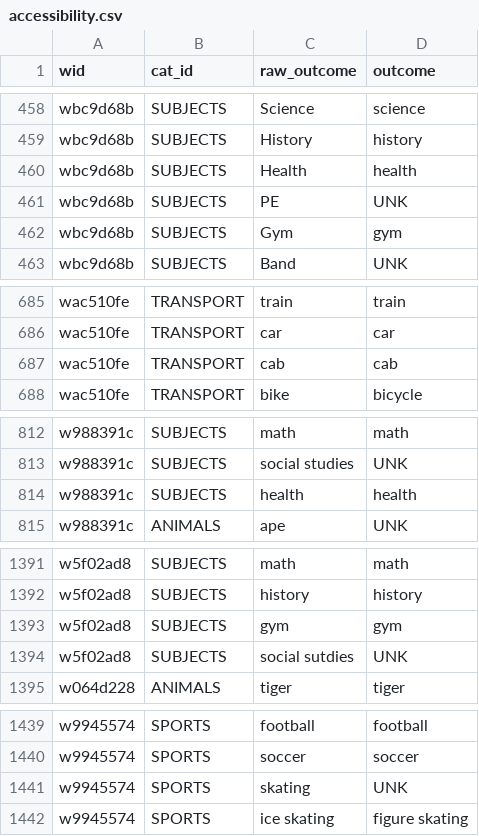
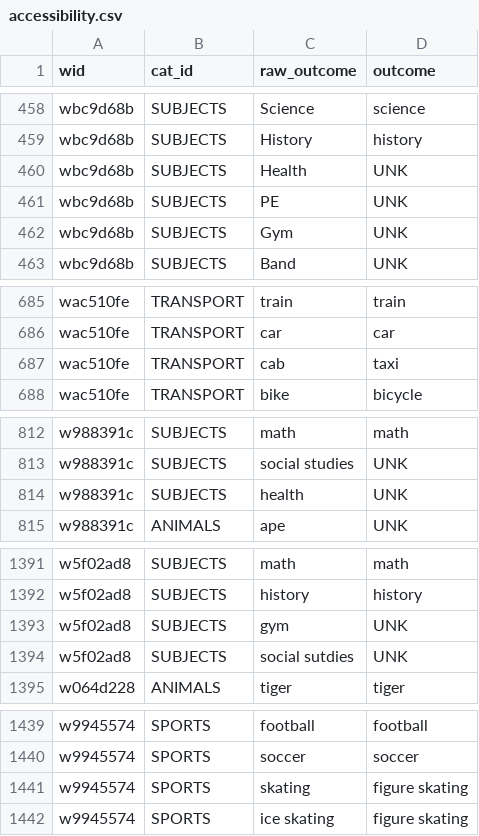
Before and after one commit to fredcallaway/autonomy, a CSV file: data/acc-v2.0/accessibility.csv, drawn as a sheet; only a part is shown, gaps mark what is left out; the diff covers the shown part only.

```diff
--- a/data/acc-v2.0/accessibility.csv
+++ b/data/acc-v2.0/accessibility.csv
@@ -459,5 +459,5 @@ wbc9d68b,SUBJECTS,Science,science
 wbc9d68b,SUBJECTS,History,history
-wbc9d68b,SUBJECTS,Health,health
+wbc9d68b,SUBJECTS,Health,UNK
 wbc9d68b,SUBJECTS,PE,UNK
-wbc9d68b,SUBJECTS,Gym,gym
+wbc9d68b,SUBJECTS,Gym,UNK
 wbc9d68b,SUBJECTS,Band,UNK
@@ -686,3 +686,3 @@ wac510fe,TRANSPORT,train,train
 wac510fe,TRANSPORT,car,car
-wac510fe,TRANSPORT,cab,cab
+wac510fe,TRANSPORT,cab,taxi
 wac510fe,TRANSPORT,bike,bicycle
@@ -813,3 +813,3 @@ w988391c,SUBJECTS,math,math
 w988391c,SUBJECTS,social studies,UNK
-w988391c,SUBJECTS,health,health
+w988391c,SUBJECTS,health,UNK
 w988391c,ANIMALS,ape,UNK
@@ -1392,3 +1392,3 @@ w5f02ad8,SUBJECTS,math,math
 w5f02ad8,SUBJECTS,history,history
-w5f02ad8,SUBJECTS,gym,gym
+w5f02ad8,SUBJECTS,gym,UNK
 w5f02ad8,SUBJECTS,social sutdies,UNK
@@ -1440,3 +1440,3 @@ w9945574,SPORTS,football,football
 w9945574,SPORTS,soccer,soccer
-w9945574,SPORTS,skating,UNK
+w9945574,SPORTS,skating,figure skating
 w9945574,SPORTS,ice skating,figure skating
```
Also changed, not shown: 3 edited cells elsewhere in this file, data/v1.2B/evaluation.csv, 1 other file.
